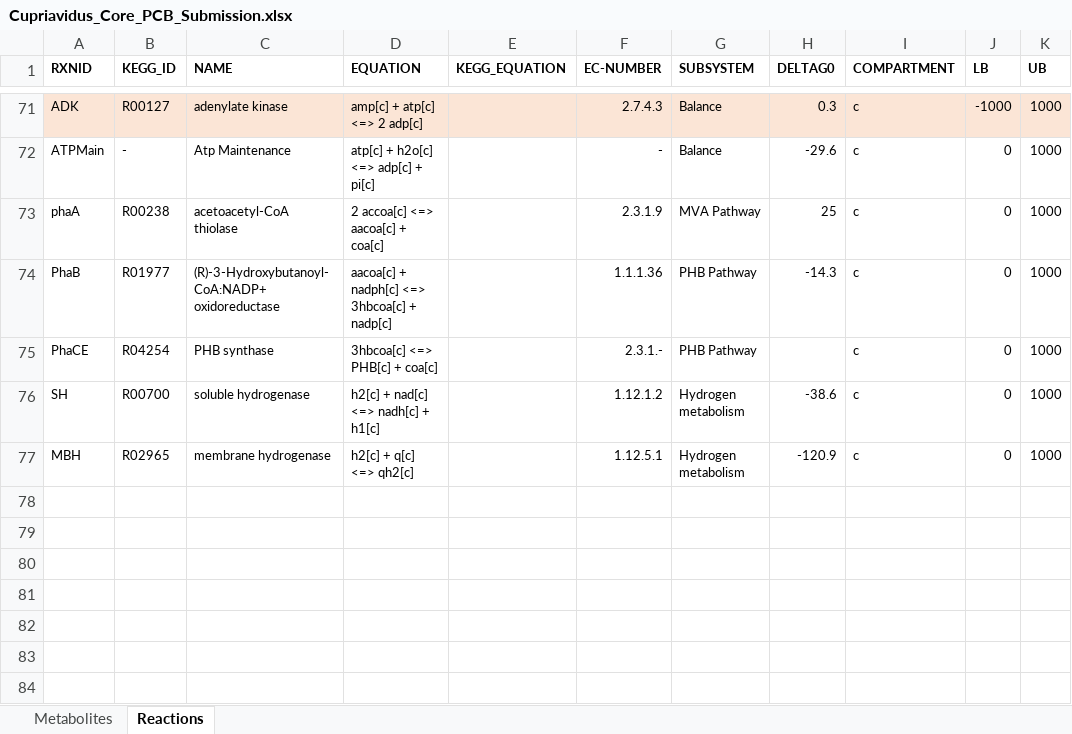
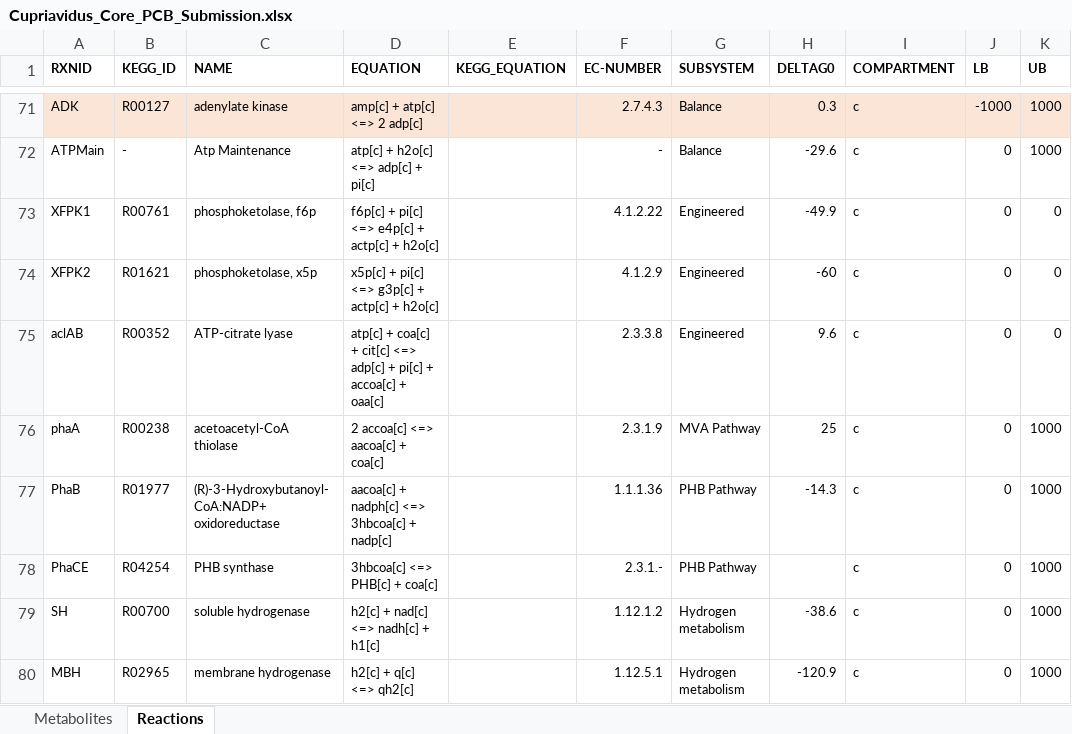
Before and after one commit to theL-A-B/mixotrophy, an Excel workbook: Cupriavidus_Core_PCB_Submission.xlsx, sheet Reactions, drawn as a sheet; only a part is shown, gaps mark what is left out; values as stored, in another font and other column widths than the file's, no borders; the diff names each change by its address in the sheet, - before the commit and + after, or states it on an @@ line.

```diff
--- a/Cupriavidus_Core_PCB_Submission.xlsx (sheet Reactions)
+++ b/Cupriavidus_Core_PCB_Submission.xlsx (sheet Reactions)
+row 73: XFPK1 | R00761 | phosphoketolase, f6p | f6p[c] + pi[c] <=> e4p[c] + actp[c] + h2o[c] |  | 4.1.2.22 | Engineered | -49.9 | c | 0 | 0
+row 74: XFPK2 | R01621 | phosphoketolase, x5p | x5p[c] + pi[c] <=> g3p[c] + actp[c] + h2o[c] |  | 4.1.2.9 | Engineered | -60 | c | 0 | 0
+row 75: aclAB | R00352 | ATP-citrate lyase | atp[c] + coa[c] + cit[c] <=> adp[c] + pi[c] + accoa[c] + oaa[c] |  | 2.3.3.8 | Engineered | 9.6 | c | 0 | 0
```
Also changed, not shown: sheet Metabolites, Consumption_Modules_PCB_Submission.xlsx.
